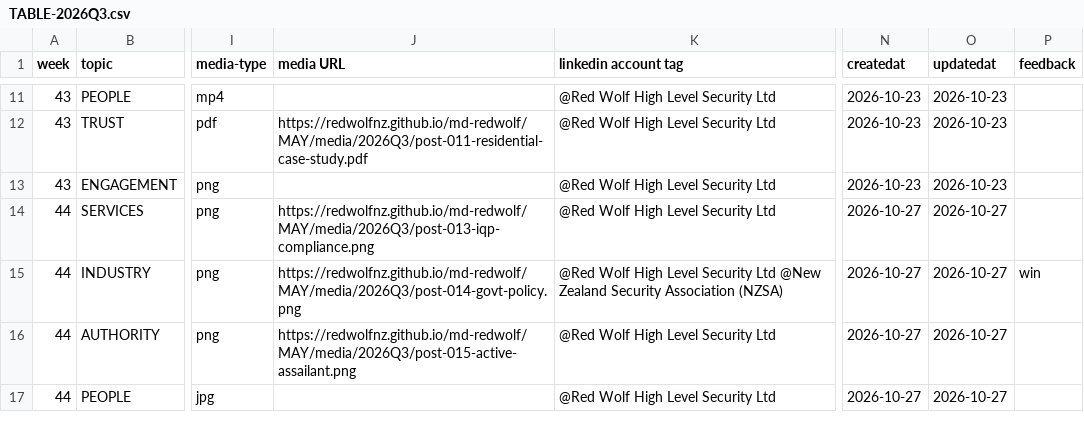
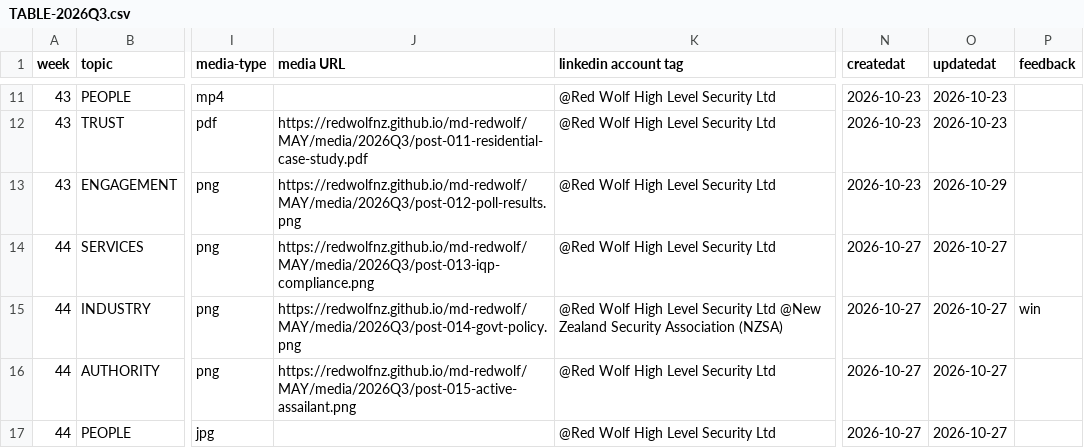
Before and after one commit to redwolfnz/md-redwolf, a CSV file: COULD/TABLE-2026Q3.csv, drawn as a sheet; only a part is shown, gaps mark what is left out; the diff names each change by its address in the sheet, - before the commit and + after, or states it on an @@ line.

```diff
--- a/COULD/TABLE-2026Q3.csv
+++ b/COULD/TABLE-2026Q3.csv
-J13 (media URL): (empty)
+J13 (media URL): https://redwolfnz.github.io/md-redwolf/MAY/media/2026Q3/post-012-poll-results.png
-O13 (updatedat): 2026-10-23
+O13 (updatedat): 2026-10-29
```
Also changed, not shown: 2 other files.
